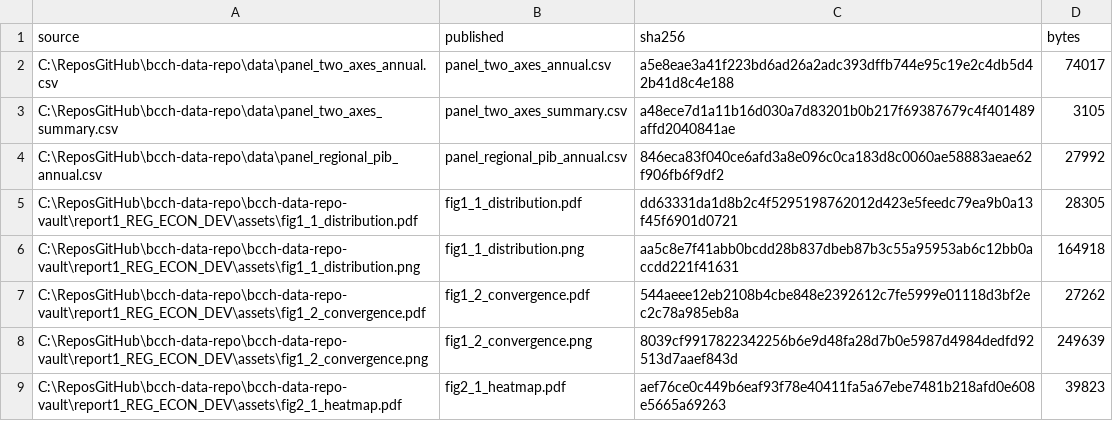
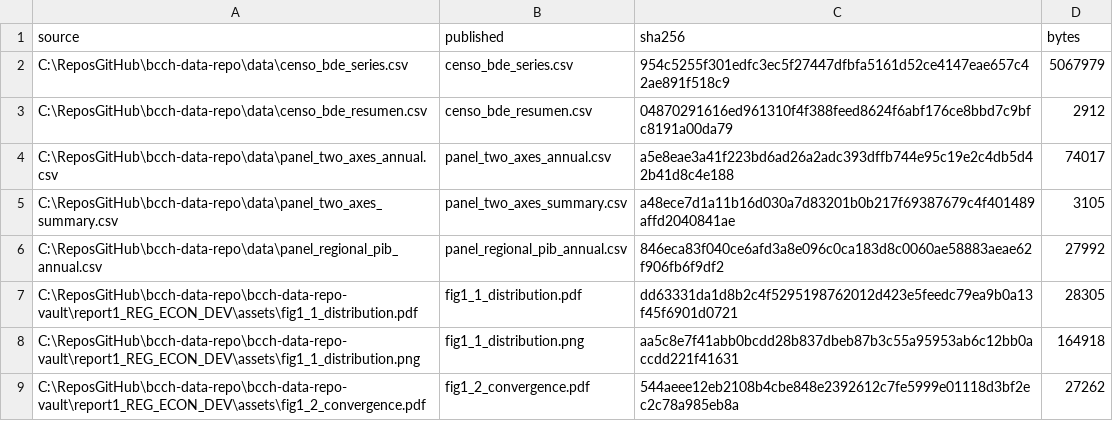
Before and after one commit to dpolancon/bcch-data-repo, a CSV file: asset_manifest.csv, drawn as a sheet; only a part is shown; the shorter side is filled out with more unchanged rows; the diff names each change by its address in the sheet, - before the commit and + after, or states it on an @@ line.

```diff
--- a/asset_manifest.csv
+++ b/asset_manifest.csv
+row 2: C:\ReposGitHub\bcch-data-repo\data\censo_bde_series.csv | censo_bde_series.csv | 954c5255f301edfc3ec5f27447dfbfa5161d52ce4147eae657c42ae891f518c9 | 5067979
+row 3: C:\ReposGitHub\bcch-data-repo\data\censo_bde_resumen.csv | censo_bde_resumen.csv | 04870291616ed961310f4f388feed8624f6abf176ce8bbd7c9bfc8191a00da79 | 2912
```
Also changed, not shown: 18 other files.
